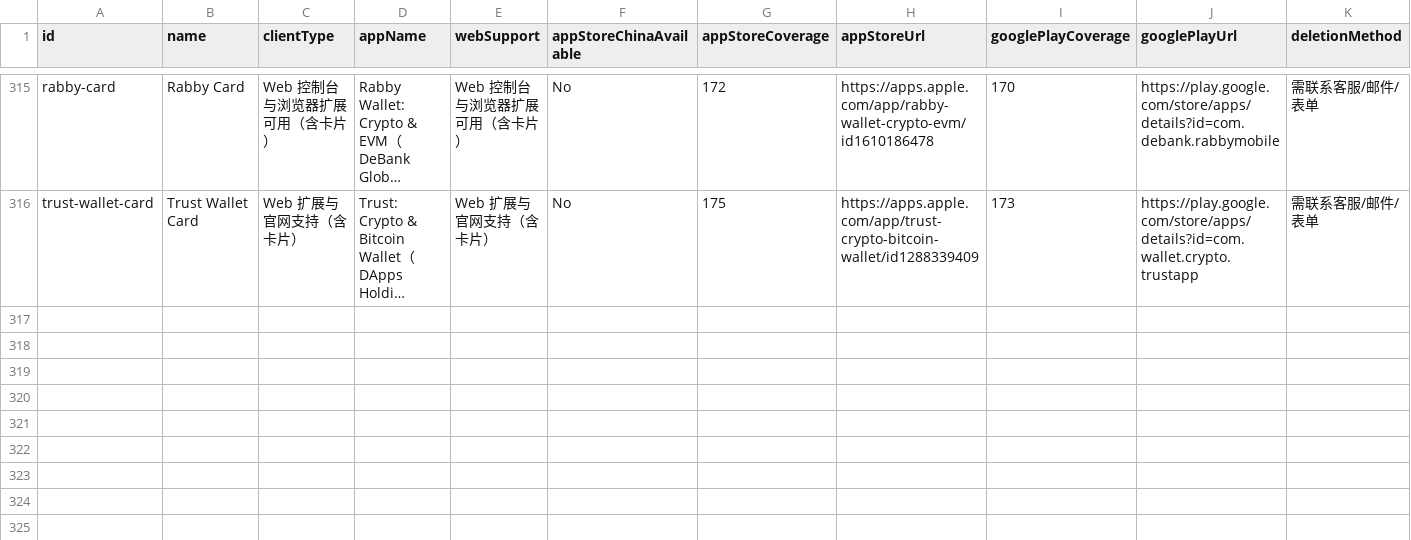
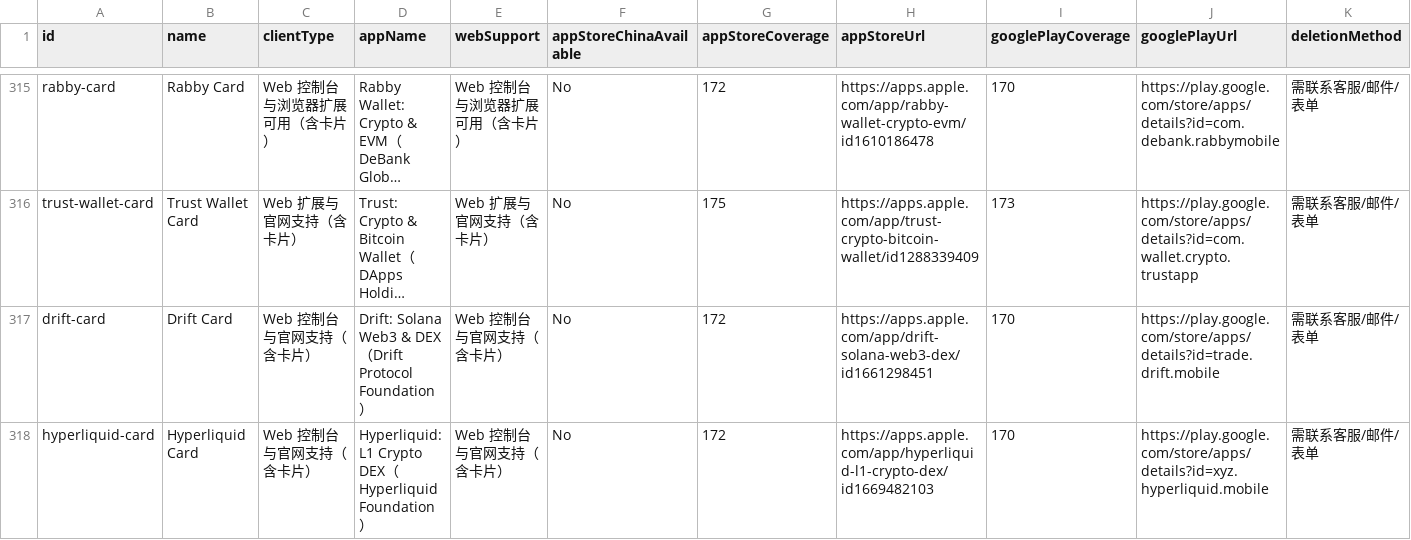
Before and after one commit to liam1024-tech/awesome-crypto-cards, a CSV file: data/app-privacy-matrix.csv, drawn as a sheet; only a part is shown, gaps mark what is left out; long unchanged cells end in …; rows hold the shown columns only; the diff names each change by its address in the sheet, - before the commit and + after, or states it on an @@ line.

```diff
--- a/data/app-privacy-matrix.csv
+++ b/data/app-privacy-matrix.csv
+row 317: drift-card | Drift Card | Web 控制台与官网支持（含卡片） | Drift: Solana Web3 & DEX（Drift Protocol Foundation） | Web 控制台与官网支持（含卡片） | No | 172 | https://apps.apple.com/app/drift-solana-web3-dex/id1661298451 | 170 | https://play.google.com/store/apps/details?id=trade.drift.mobile | 需联系客服/邮件/表单
+row 318: hyperliquid-card | Hyperliquid Card | Web 控制台与官网支持（含卡片） | Hyperliquid: L1 Crypto DEX（Hyperliquid Foundation） | Web 控制台与官网支持（含卡片） | No | 172 | https://apps.apple.com/app/hyperliquid-l1-crypto-dex/id1669482103 | 170 | https://play.google.com/store/apps/details?id=xyz.hyperliquid.mobile | 需联系客服/邮件/表单
```
Also changed, not shown: data/card-changelogs.csv, data/payment-compatibility.csv, 6 other files.
